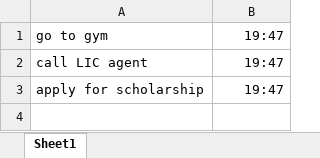
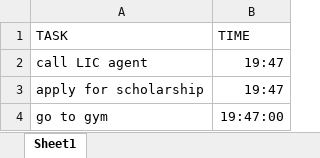
Before and after one commit to gaurav-sha56/reminder, an Excel workbook: reminders.xlsx, sheet Sheet1, drawn as a sheet; values as stored, in another font and other column widths than the file's, no borders; removed rows and columns are numbered as before the commit, all else as after; the diff names each change by its address in the sheet, - before the commit and + after, or states it on an @@ line.

```diff
--- a/reminders.xlsx (sheet Sheet1)
+++ b/reminders.xlsx (sheet Sheet1)
-row 1: go to gym | 19:47
+row 1: TASK | TIME
+row 4: go to gym | 19:47:00
```
Also changed, not shown: 1 other file.
